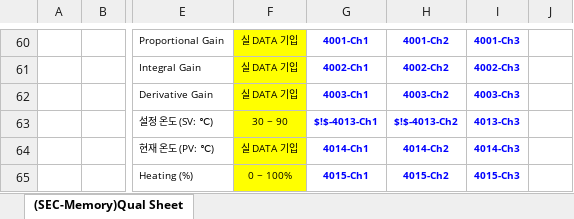
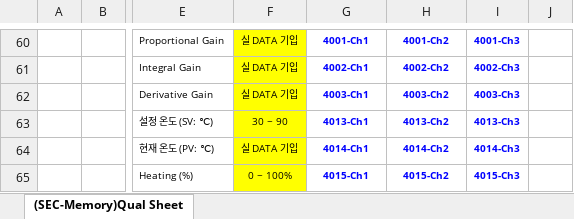
Before and after one commit to yuricho43/FIMS, an Excel workbook: src/Fims.Web/Server/FimsTReportSpecsRepository/FimsTReportSpecs_Qual Sheet Sample_20221226.xlsx, sheet (SEC-Memory)Qual Sheet, drawn as a sheet; only a part is shown, gaps mark what is left out; values as stored, in another font and other column widths than the file's, no borders; charts and pictures not drawn; the diff covers the shown part only; the diff names each change by its address in the sheet, - before the commit and + after, or states it on an @@ line.

```diff
--- a/src/Fims.Web/Server/FimsTReportSpecsRepository/FimsTReportSpecs_Qual Sheet Sample_20221226.xlsx (sheet (SEC-Memory)Qual Sheet)
+++ b/src/Fims.Web/Server/FimsTReportSpecsRepository/FimsTReportSpecs_Qual Sheet Sample_20221226.xlsx (sheet (SEC-Memory)Qual Sheet)
-G63: $!$-4013-Ch1
+G63: 4013-Ch1
-H63: $!$-4013-Ch2
+H63: 4013-Ch2
```
Also changed, not shown: 9 edited cells elsewhere in this sheet, 12 other files.
